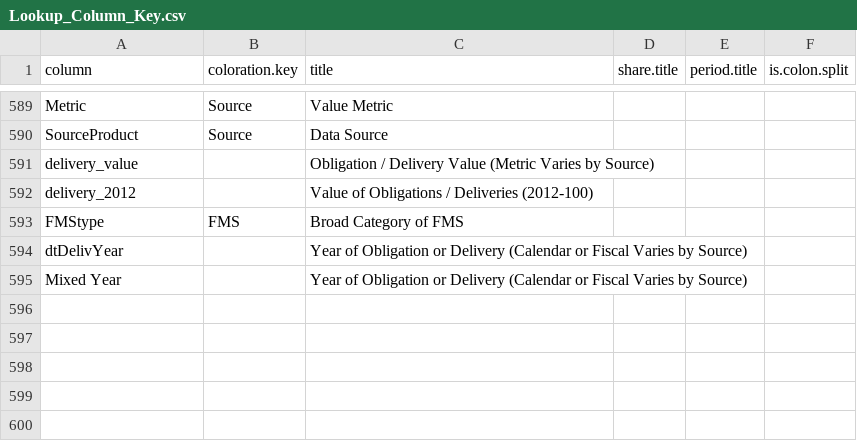
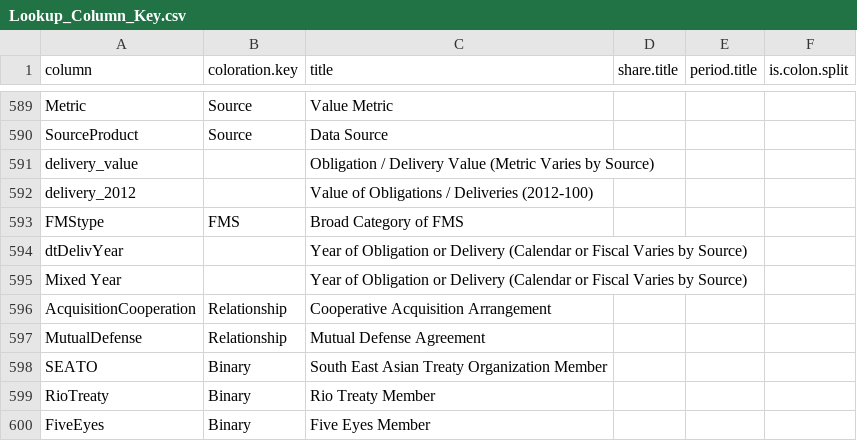
Before and after one commit to CSISdefense/Lookup-Tables, a CSV file: style/Lookup_Column_Key.csv, drawn as a sheet; only a part is shown, gaps mark what is left out.

```diff
--- a/style/Lookup_Column_Key.csv
+++ b/style/Lookup_Column_Key.csv
@@ -595 +595,6 @@ dtDelivYear,,Year of Obligation or Delivery (Calendar or Fiscal Varies by Source
 Mixed Year,,Year of Obligation or Delivery (Calendar or Fiscal Varies by Source),,,
+AcquisitionCooperation,Relationship,Cooperative Acquisition Arrangement,,,
+MutualDefense,Relationship,Mutual Defense Agreement,,,
+SEATO,Binary,South East Asian Treaty Organization Member,,,
+RioTreaty,Binary,Rio Treaty Member,,,
+FiveEyes,Binary,Five Eyes Member,,,
```
Also changed, not shown: style/Lookup_Coloration.csv.
